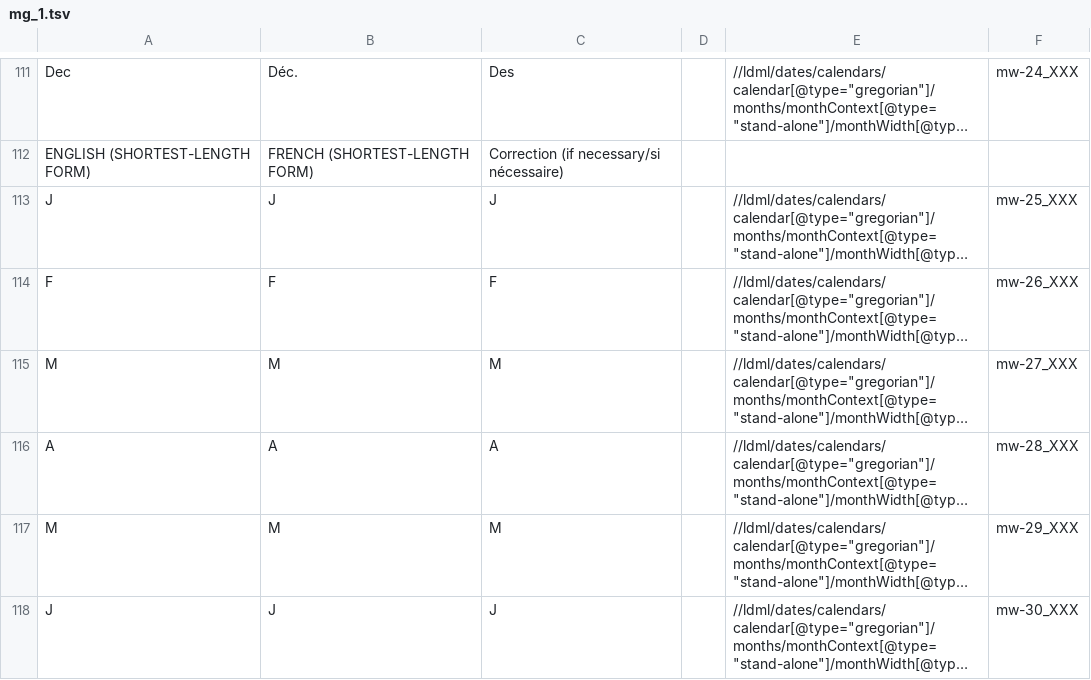
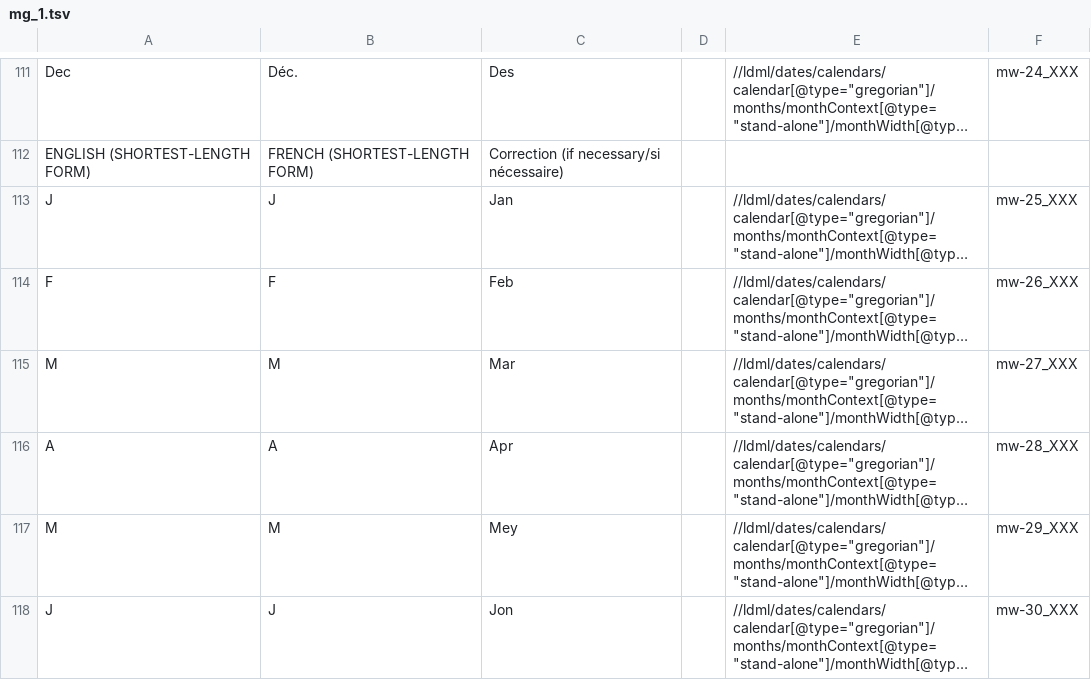
Before and after one commit to stanfordsilicon/mokblok-tools, a TSV file: public/input_tsvs/mg_1.tsv, drawn as a sheet; only a part is shown, gaps mark what is left out; long unchanged cells end in …; the diff covers the shown part only; the diff names each change by its address in the sheet, - before the commit and + after, or states it on an @@ line.

```diff
--- a/public/input_tsvs/mg_1.tsv
+++ b/public/input_tsvs/mg_1.tsv
-C113: J
+C113: Jan
-C114: F
+C114: Feb
-C115: M
+C115: Mar
-C116: A
+C116: Apr
-C117: M
+C117: Mey
-C118: J
+C118: Jon
```
Also changed, not shown: 14 edited cells elsewhere in this file, 3 other files.
